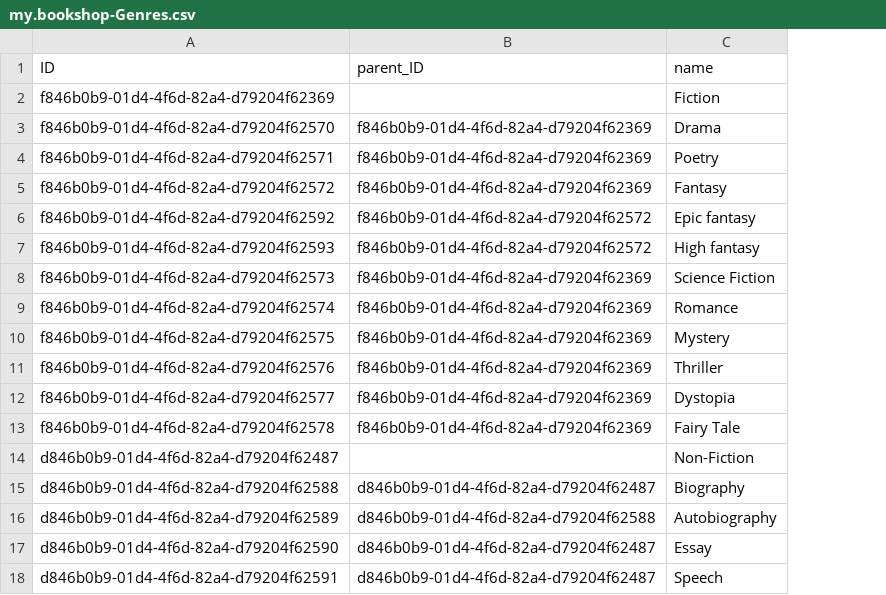
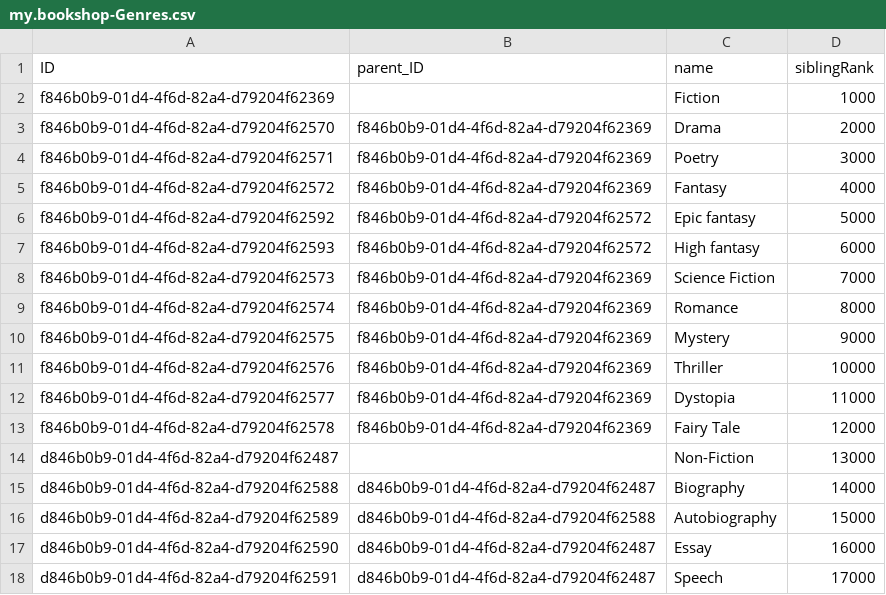
Before and after one commit to SAP-samples/cloud-cap-samples-java, a CSV file: db/data/my.bookshop-Genres.csv, drawn as a sheet; the diff names each change by its address in the sheet, - before the commit and + after, or states it on an @@ line.

```diff
--- a/db/data/my.bookshop-Genres.csv
+++ b/db/data/my.bookshop-Genres.csv
+column D (siblingRank), rows 2-18: 1000 | 2000 | 3000 | 4000 | 5000 | 6000 | 7000 | 8000 | 9000 | 10000 | 11000 | 12000 | 13000 | 14000 | 15000 | 16000 | 17000
```
Also changed, not shown: 3 other files.
